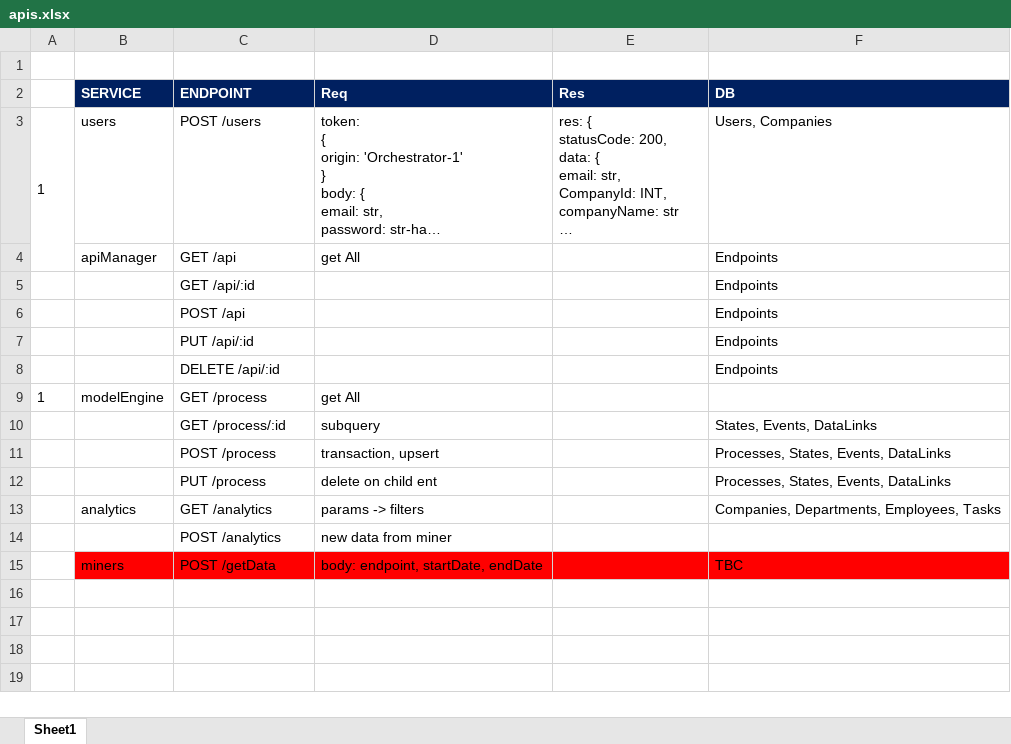
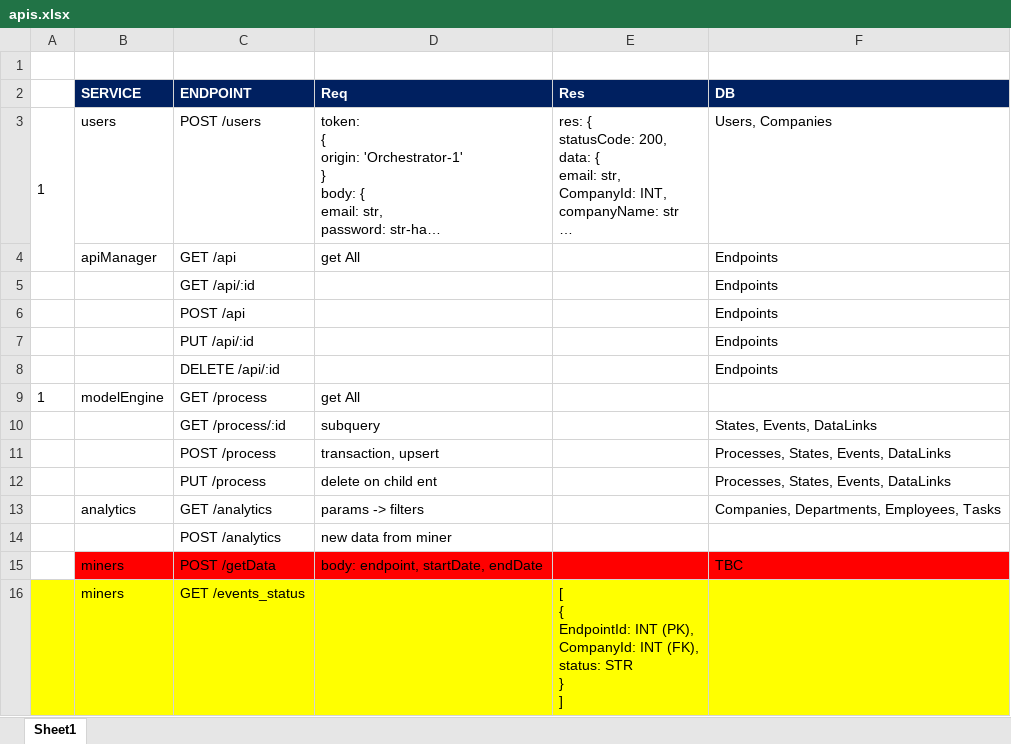
Before and after one commit to Alexwilliam112/synapse, an Excel workbook: apis.xlsx, sheet Sheet1, drawn as a sheet; long unchanged cells end in …; values as stored, in another font and other column widths than the file's, no borders; ↵ is a line break in a cell; the diff names each change by its address in the sheet, - before the commit and + after, or states it on an @@ line.

Commit message:
docs: Added event_status endpoint in excel

```diff
--- a/apis.xlsx (sheet Sheet1)
+++ b/apis.xlsx (sheet Sheet1)
+row 16:  | miners | GET /events_status |  | [ ↵ { ↵ EndpointId: INT (PK), ↵ CompanyId: INT (FK), ↵ status: STR ↵ } ↵ ]
```
